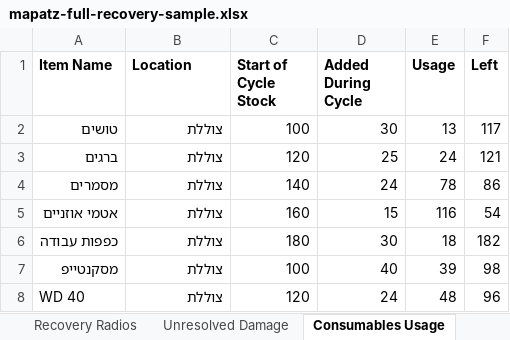
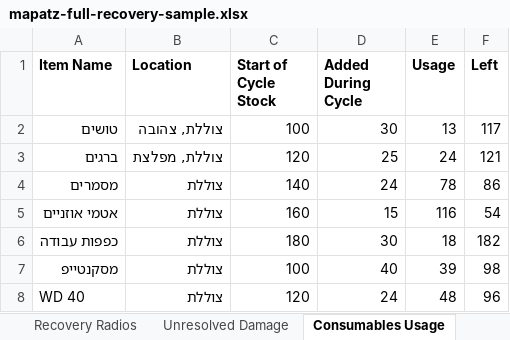
Before and after one commit to iamthebink/mapatz-inventory, an Excel workbook: sample_data/mapatz-full-recovery-sample.xlsx, sheet Consumables Usage, drawn as a sheet; only a part is shown; values as stored, in another font and other column widths than the file's, no borders; the diff names each change by its address in the sheet, - before the commit and + after, or states it on an @@ line.

```diff
--- a/sample_data/mapatz-full-recovery-sample.xlsx (sheet Consumables Usage)
+++ b/sample_data/mapatz-full-recovery-sample.xlsx (sheet Consumables Usage)
-B2 (Location): צוללת
+B2 (Location): צוללת, צהובה
-B3 (Location): צוללת
+B3 (Location): צוללת, מפלצת
```
Also changed, not shown: sheet Recovery Events, sheet Recovery Items, sheet Unresolved Damage, sheet Recovery State, 2 other files.
